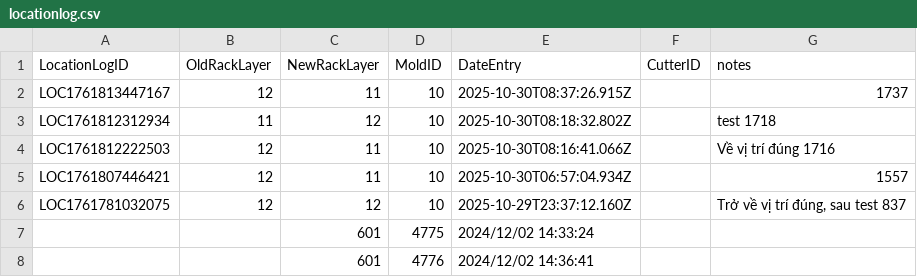
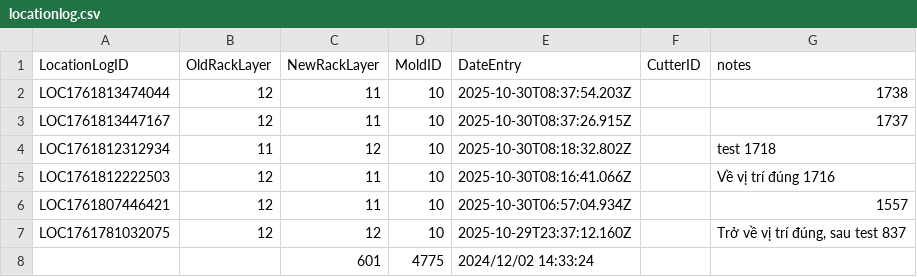
Before and after one commit to toanysd/MoldCutterSearch, a CSV file: Data/locationlog.csv, drawn as a sheet; only a part is shown; the shorter side is filled out with more unchanged rows; the diff names each change by its address in the sheet, - before the commit and + after, or states it on an @@ line.

Commit message:
Add location change log for 10

```diff
--- a/Data/locationlog.csv
+++ b/Data/locationlog.csv
+row 2: LOC1761813474044 | 12 | 11 | 10 | 2025-10-30T08:37:54.203Z |  | 1738
```
